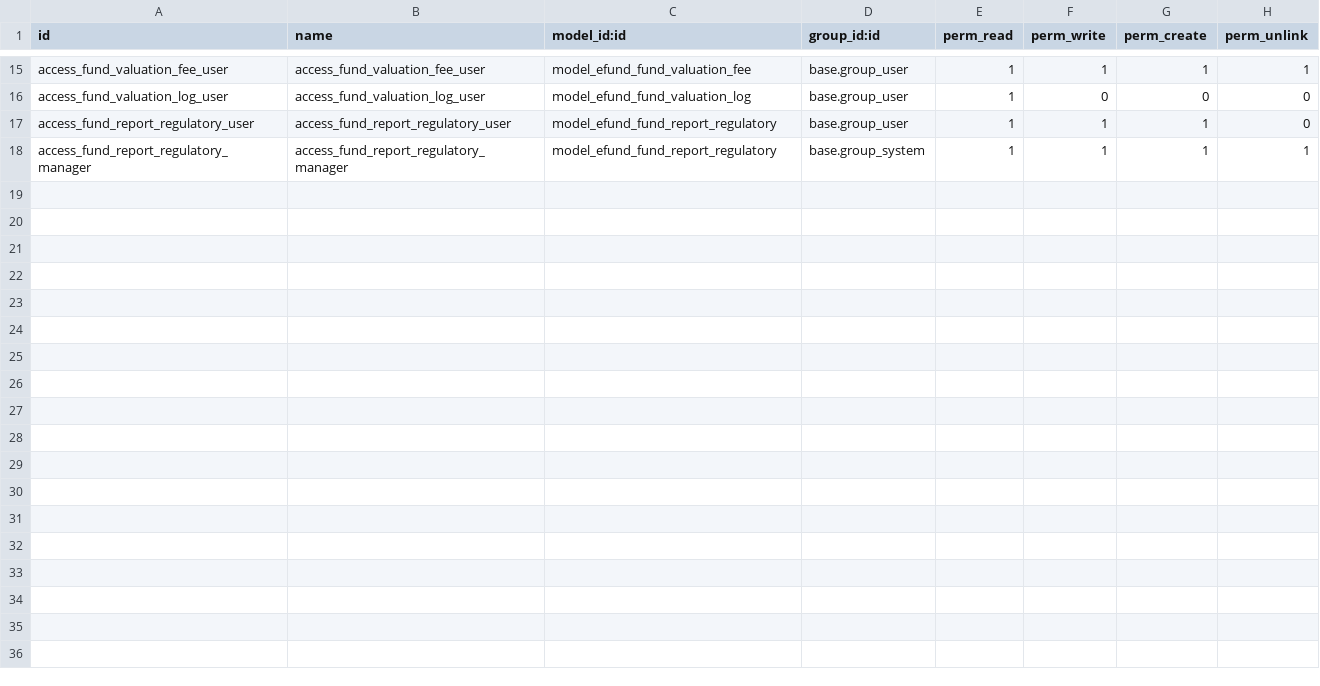
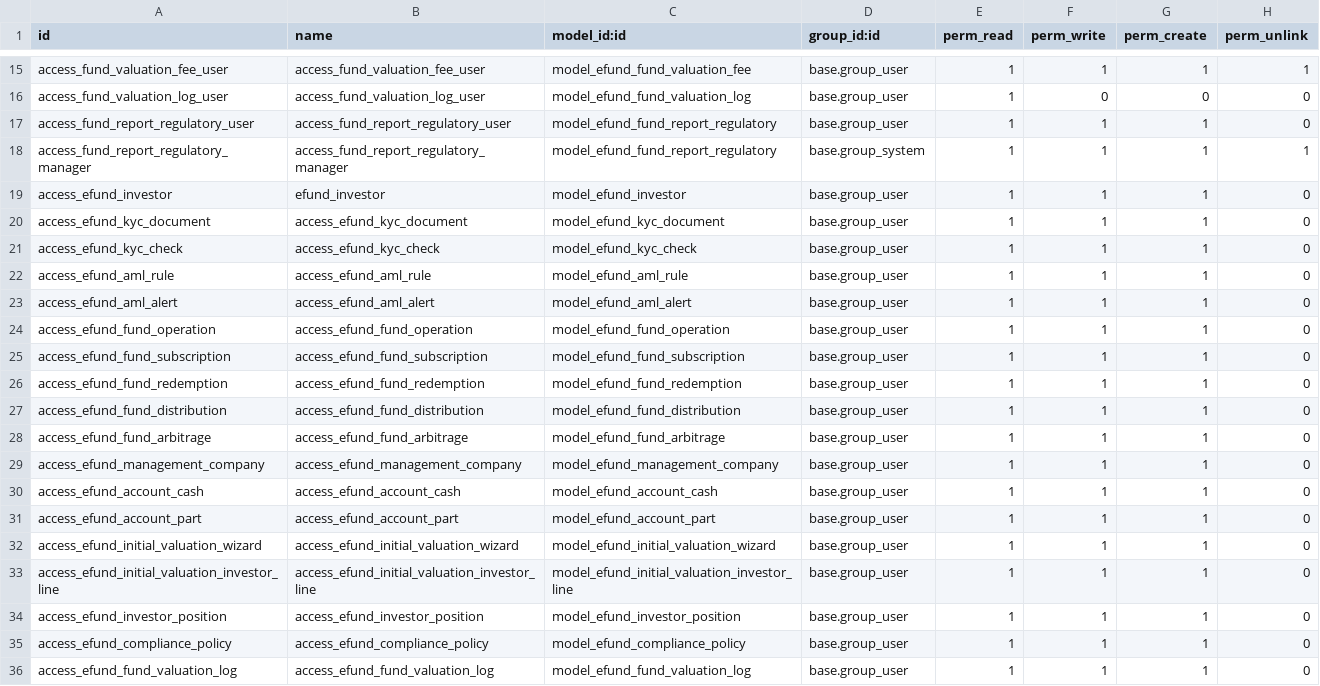
Before and after one commit to Zakariadrabo/odoo19, a CSV file: security/ir.model.access.csv, drawn as a sheet; only a part is shown, gaps mark what is left out; the diff names each change by its address in the sheet, - before the commit and + after, or states it on an @@ line.

```diff
--- a/security/ir.model.access.csv
+++ b/security/ir.model.access.csv
+row 19: access_efund_investor | efund_investor | model_efund_investor | base.group_user | 1 | 1 | 1 | 0
+row 20: access_efund_kyc_document | access_efund_kyc_document | model_efund_kyc_document | base.group_user | 1 | 1 | 1 | 0
+row 21: access_efund_kyc_check | access_efund_kyc_check | model_efund_kyc_check | base.group_user | 1 | 1 | 1 | 0
+row 22: access_efund_aml_rule | access_efund_aml_rule | model_efund_aml_rule | base.group_user | 1 | 1 | 1 | 0
+row 23: access_efund_aml_alert | access_efund_aml_alert | model_efund_aml_alert | base.group_user | 1 | 1 | 1 | 0
+row 24: access_efund_fund_operation | access_efund_fund_operation | model_efund_fund_operation | base.group_user | 1 | 1 | 1 | 0
+row 25: access_efund_fund_subscription | access_efund_fund_subscription | model_efund_fund_subscription | base.group_user | 1 | 1 | 1 | 0
+row 26: access_efund_fund_redemption | access_efund_fund_redemption | model_efund_fund_redemption | base.group_user | 1 | 1 | 1 | 0
+row 27: access_efund_fund_distribution | access_efund_fund_distribution | model_efund_fund_distribution | base.group_user | 1 | 1 | 1 | 0
+row 28: access_efund_fund_arbitrage | access_efund_fund_arbitrage | model_efund_fund_arbitrage | base.group_user | 1 | 1 | 1 | 0
+row 29: access_efund_management_company | access_efund_management_company | model_efund_management_company | base.group_user | 1 | 1 | 1 | 0
+row 30: access_efund_account_cash | access_efund_account_cash | model_efund_account_cash | base.group_user | 1 | 1 | 1 | 0
+row 31: access_efund_account_part | access_efund_account_part | model_efund_account_part | base.group_user | 1 | 1 | 1 | 0
+row 32: access_efund_initial_valuation_wizard | access_efund_initial_valuation_wizard | model_efund_initial_valuation_wizard | base.group_user | 1 | 1 | 1 | 0
+row 33: access_efund_initial_valuation_investor_line | access_efund_initial_valuation_investor_line | model_efund_initial_valuation_investor_line | base.group_user | 1 | 1 | 1 | 0
+row 34: access_efund_investor_position | access_efund_investor_position | model_efund_investor_position | base.group_user | 1 | 1 | 1 | 0
+row 35: access_efund_compliance_policy | access_efund_compliance_policy | model_efund_compliance_policy | base.group_user | 1 | 1 | 1 | 0
+row 36: access_efund_fund_valuation_log | access_efund_fund_valuation_log | model_efund_fund_valuation_log | base.group_user | 1 | 1 | 1 | 0
```
Also changed, not shown: 2 other files.
